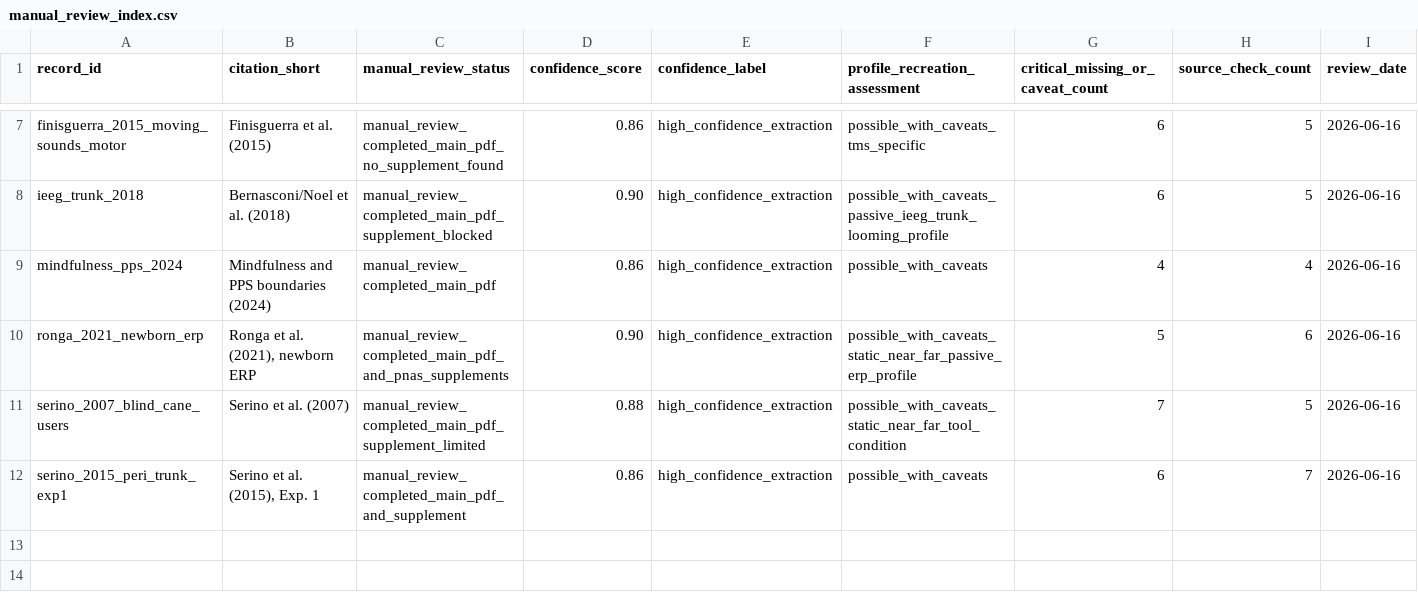
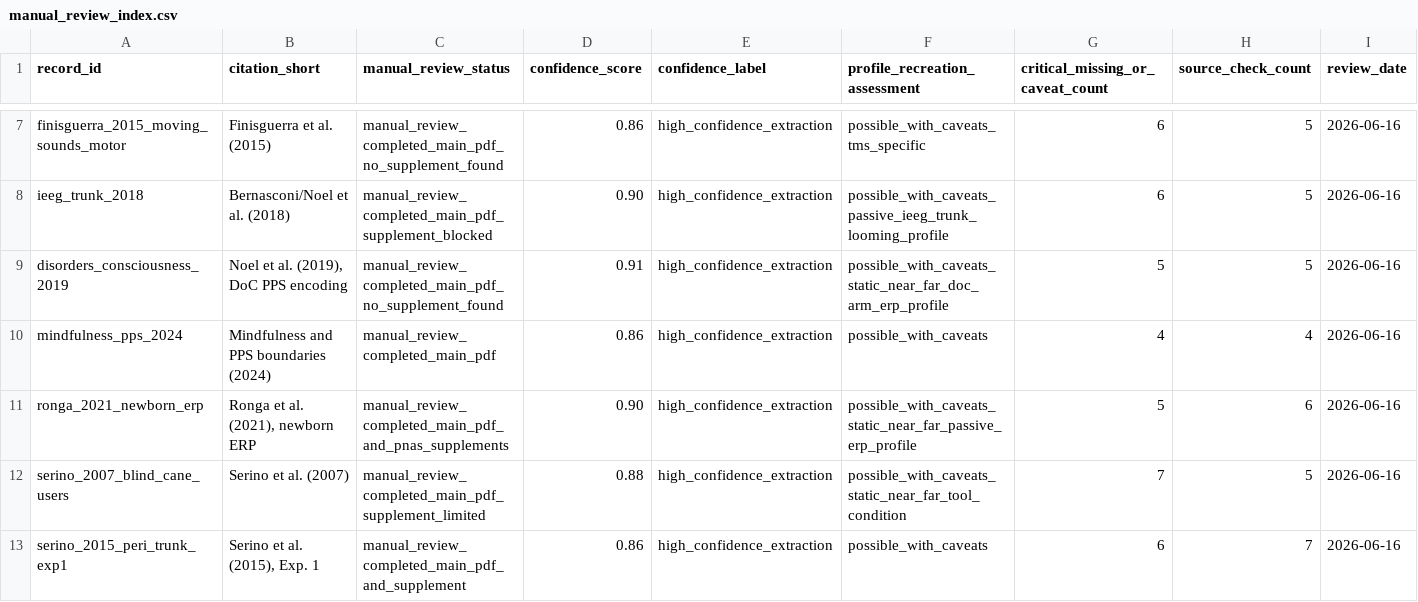
Before and after one commit to GeorgeFejer91/pps-kit, a CSV file: For-AI/audiotactile-paper-metadata-audit/manual_review_index.csv, drawn as a sheet; only a part is shown, gaps mark what is left out.

Commit message:
Review Noel 2019 DoC PPS protocol

```diff
--- a/For-AI/audiotactile-paper-metadata-audit/manual_review_index.csv
+++ b/For-AI/audiotactile-paper-metadata-audit/manual_review_index.csv
@@ -8,2 +8,3 @@ finisguerra_2015_moving_sounds_motor,Finisguerra et al. (2015),manual_review_com
 ieeg_trunk_2018,Bernasconi/Noel et al. (2018),manual_review_completed_main_pdf_supplement_blocked,0.90,high_confidence_extraction,possible_with_caveats_passive_ieeg_trunk_looming_profile,6,5,2026-06-16
+disorders_consciousness_2019,"Noel et al. (2019), DoC PPS encoding",manual_review_completed_main_pdf_no_supplement_found,0.91,high_confidence_extraction,possible_with_caveats_static_near_far_doc_arm_erp_profile,5,5,2026-06-16
 mindfulness_pps_2024,Mindfulness and PPS boundaries (2024),manual_review_completed_main_pdf,0.86,high_confidence_extraction,possible_with_caveats,4,4,2026-06-16
```
Also changed, not shown: For-AI/audiotactile-paper-metadata-audit/protocol_lineage_candidates.csv, 4 other files.
